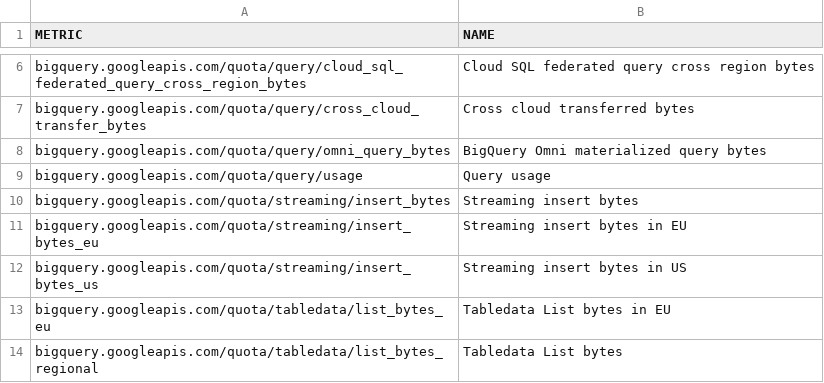
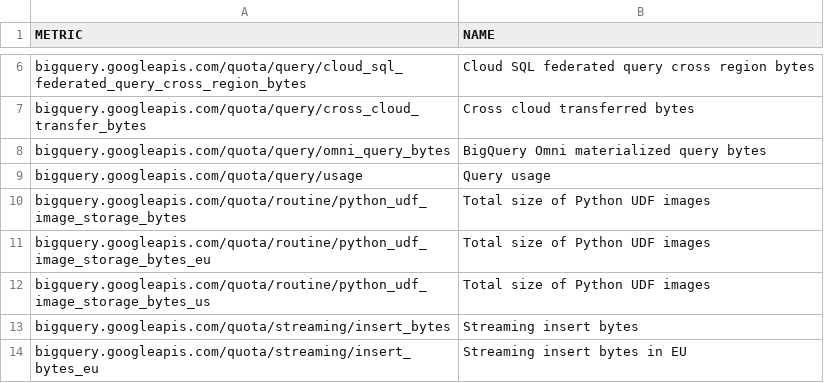
Before and after one commit to Cyclenerd/terraform-google-quota-limits, a CSV file: tools/bigquery.csv, drawn as a sheet; only a part is shown, gaps mark what is left out; the shorter side is filled out with more unchanged rows.

```diff
--- a/tools/bigquery.csv
+++ b/tools/bigquery.csv
@@ -9,2 +9,5 @@ bigquery.googleapis.com/quota/query/omni_query_bytes,BigQuery Omni materialized
 bigquery.googleapis.com/quota/query/usage,Query usage
+bigquery.googleapis.com/quota/routine/python_udf_image_storage_bytes,Total size of Python UDF images
+bigquery.googleapis.com/quota/routine/python_udf_image_storage_bytes_eu,Total size of Python UDF images
+bigquery.googleapis.com/quota/routine/python_udf_image_storage_bytes_us,Total size of Python UDF images
 bigquery.googleapis.com/quota/streaming/insert_bytes,Streaming insert bytes
```
Also changed, not shown: tools/compute.csv, tools/storage.csv.
